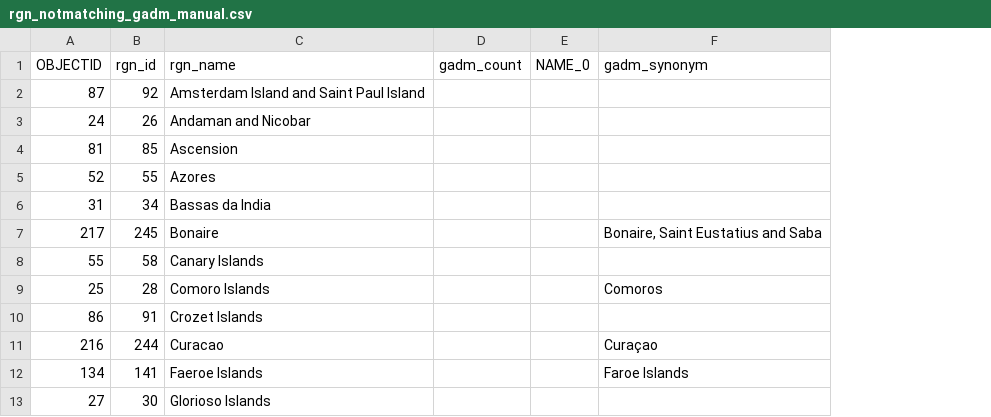
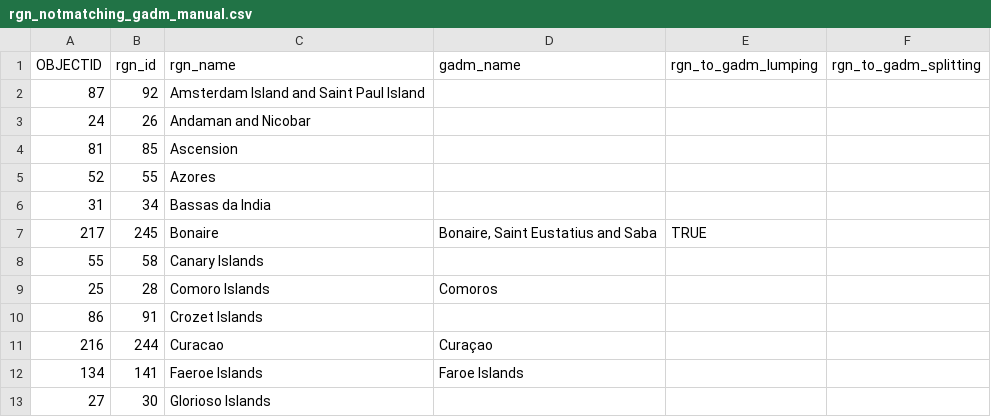
Before and after one commit to OHI-Science/ohi-webapps, a CSV file: tmp/rgn_notmatching_gadm_manual.csv, drawn as a sheet; only a part is shown; removed rows and columns are numbered as before the commit, all else as after; the diff names each change by its address in the sheet, - before the commit and + after, or states it on an @@ line.

```diff
--- a/tmp/rgn_notmatching_gadm_manual.csv
+++ b/tmp/rgn_notmatching_gadm_manual.csv
-column D (gadm_count), empty
-column E (NAME_0), empty
+column E (rgn_to_gadm_lumping), row 7: TRUE
+column F (rgn_to_gadm_splitting), empty
-D1: gadm_synonym
+D1: gadm_name
```
Also changed, not shown: tmp/rgn_notmatching_gadm.csv, tmp/rgn_only1_gadm.csv, 3 other files.
